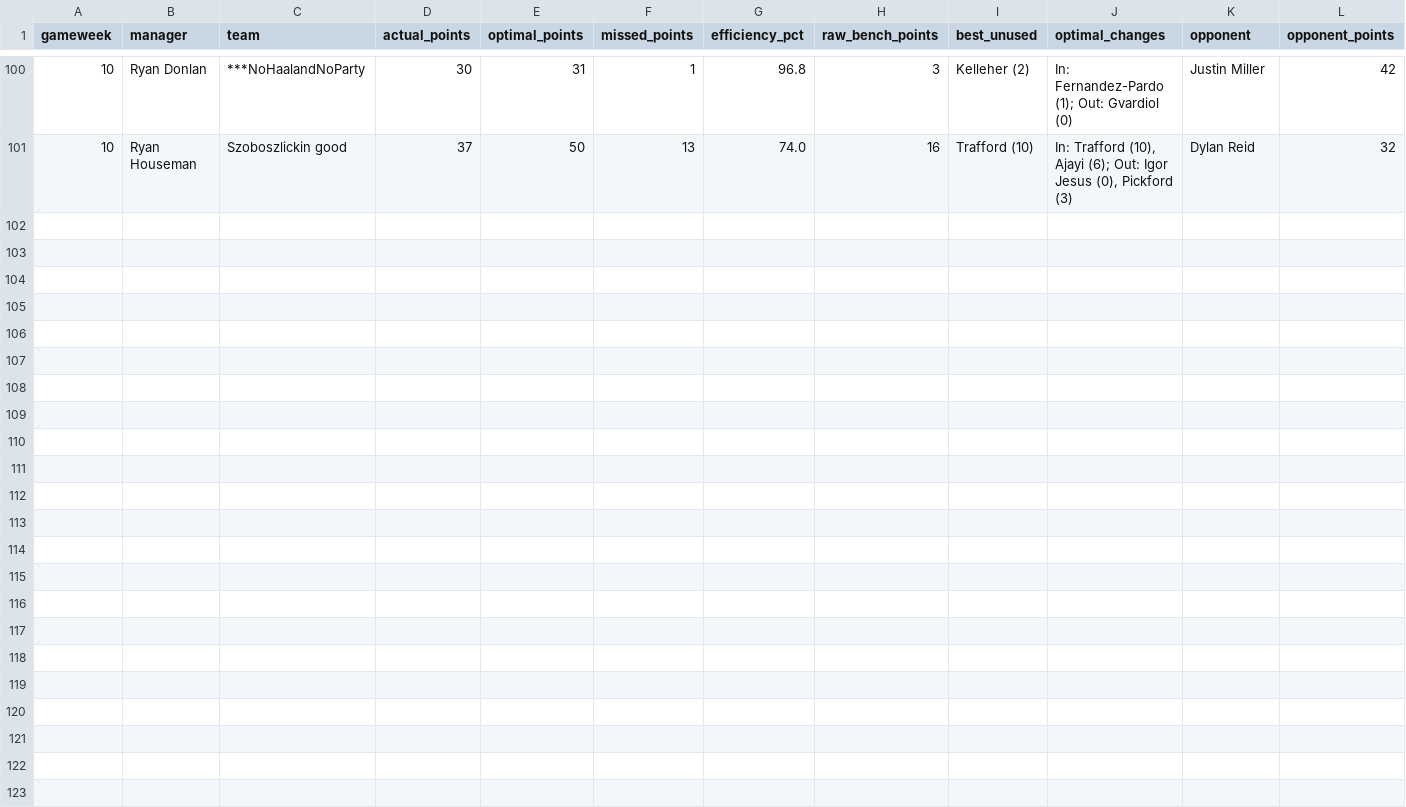
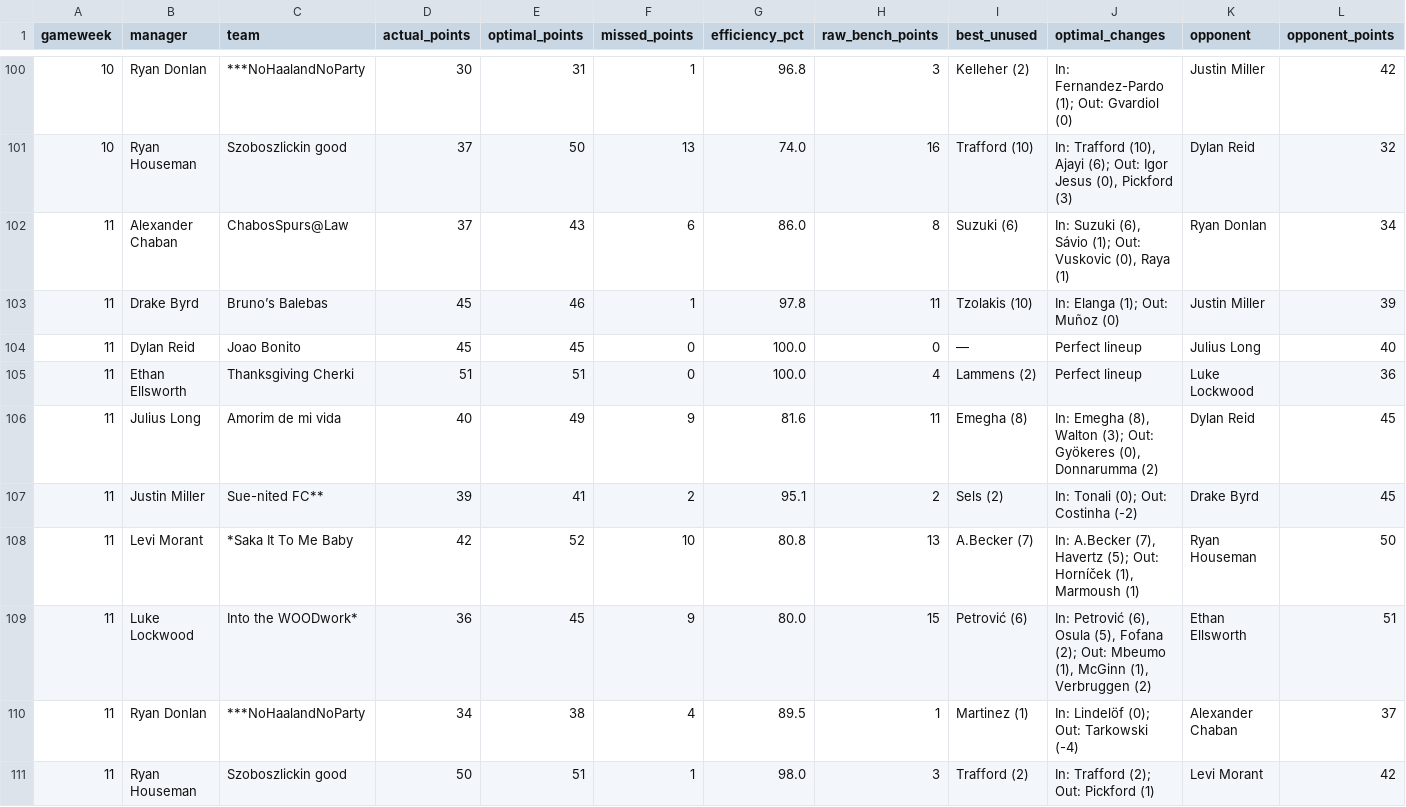
Before and after one commit to rdonlan/draft-fpl, a CSV file: data/analysis/2026-2027/lineup_efficiency_weekly.csv, drawn as a sheet; only a part is shown, gaps mark what is left out; rows hold the shown columns only; the diff names each change by its address in the sheet, - before the commit and + after, or states it on an @@ line.

```diff
--- a/data/analysis/2026-2027/lineup_efficiency_weekly.csv
+++ b/data/analysis/2026-2027/lineup_efficiency_weekly.csv
+row 102: 11 | Alexander Chaban | ChabosSpurs@Law | 37 | 43 | 6 | 86.0 | 8 | Suzuki (6) | In: Suzuki (6), Sávio (1); Out: Vuskovic (0), Raya (1) | Ryan Donlan | 34
+row 103: 11 | Drake Byrd | Bruno’s Balebas | 45 | 46 | 1 | 97.8 | 11 | Tzolakis (10) | In: Elanga (1); Out: Muñoz (0) | Justin Miller | 39
+row 104: 11 | Dylan Reid | Joao Bonito | 45 | 45 | 0 | 100.0 | 0 | — | Perfect lineup | Julius Long | 40
+row 105: 11 | Ethan Ellsworth | Thanksgiving Cherki | 51 | 51 | 0 | 100.0 | 4 | Lammens (2) | Perfect lineup | Luke Lockwood | 36
+row 106: 11 | Julius Long | Amorim de mi vida | 40 | 49 | 9 | 81.6 | 11 | Emegha (8) | In: Emegha (8), Walton (3); Out: Gyökeres (0), Donnarumma (2) | Dylan Reid | 45
+row 107: 11 | Justin Miller | Sue-nited FC** | 39 | 41 | 2 | 95.1 | 2 | Sels (2) | In: Tonali (0); Out: Costinha (-2) | Drake Byrd | 45
+row 108: 11 | Levi Morant | *Saka It To Me Baby | 42 | 52 | 10 | 80.8 | 13 | A.Becker (7) | In: A.Becker (7), Havertz (5); Out: Horníček (1), Marmoush (1) | Ryan Houseman | 50
+row 109: 11 | Luke Lockwood | Into the WOODwork* | 36 | 45 | 9 | 80.0 | 15 | Petrović (6) | In: Petrović (6), Osula (5), Fofana (2); Out: Mbeumo (1), McGinn (1), Verbruggen (2) | Ethan Ellsworth | 51
+row 110: 11 | Ryan Donlan | ***NoHaalandNoParty | 34 | 38 | 4 | 89.5 | 1 | Martinez (1) | In: Lindelöf (0); Out: Tarkowski (-4) | Alexander Chaban | 37
+row 111: 11 | Ryan Houseman | Szoboszlickin good | 50 | 51 | 1 | 98.0 | 3 | Trafford (2) | In: Trafford (2); Out: Pickford (1) | Levi Morant | 42
```
Also changed, not shown: data/analysis/2026-2027/team_event_scores.csv, data/analysis/2026-2027/top_contributors.csv, 43 other files.
